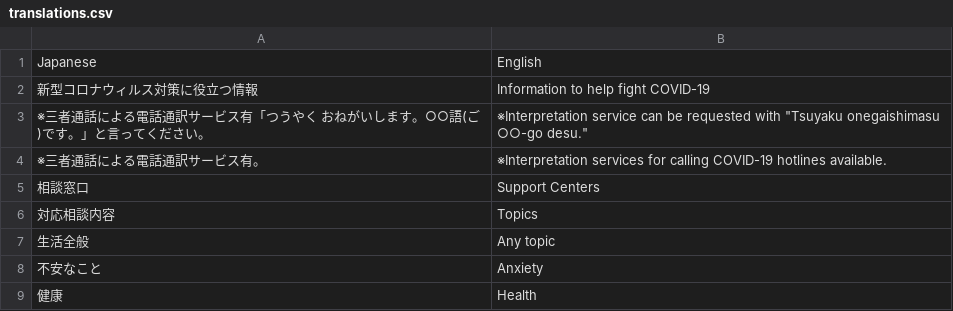
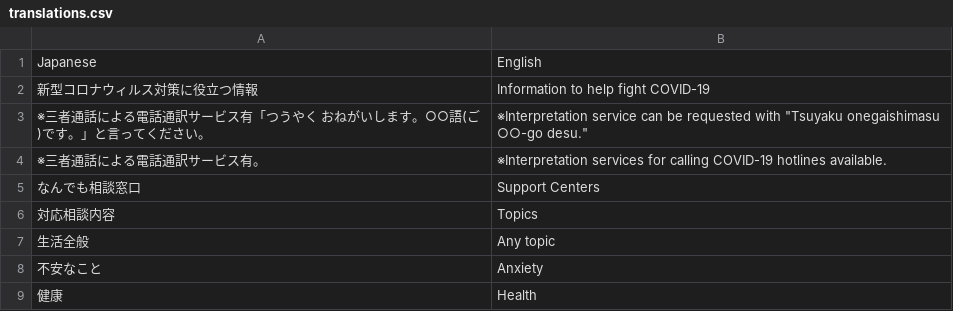
Before and after one commit to proLove0212/covid19-hotlines-jp, a CSV file: src/data/translations.csv, drawn as a sheet; only a part is shown.

Commit message:
updated data

```diff
--- a/src/data/translations.csv
+++ b/src/data/translations.csv
@@ -4,3 +4,3 @@ Japanese,English
 ※三者通話による電話通訳サービス有。,※Interpretation services for calling COVID-19 hotlines available.
-相談窓口,Support Centers
+なんでも相談窓口,Support Centers
 対応相談内容,Topics
```
Also changed, not shown: 1 other file.
